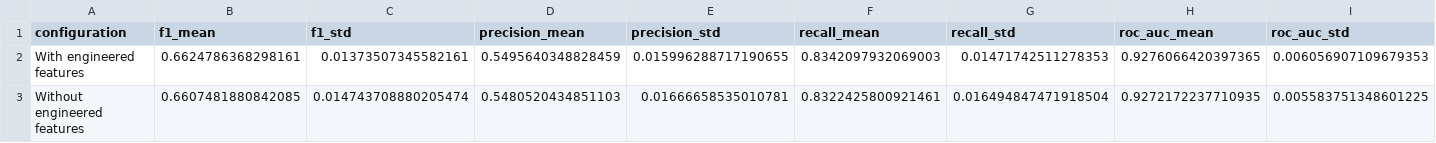
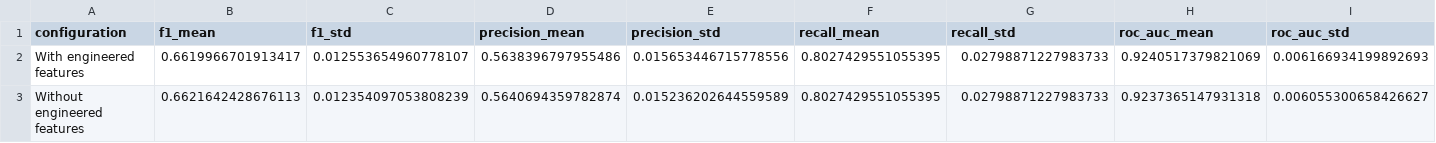
Before and after one commit to AmaviRanshariPremarathna/FDM_Mini_Project, a CSV file: results/member4_gradientboosting/engineered_features_comparison.csv, drawn as a sheet; only a part is shown; the diff covers the shown part only; the diff names each change by its address in the sheet, - before the commit and + after, or states it on an @@ line.

```diff
--- a/results/member4_gradientboosting/engineered_features_comparison.csv
+++ b/results/member4_gradientboosting/engineered_features_comparison.csv
-B2 (f1_mean): 0.6624786368298161
+B2 (f1_mean): 0.6619966701913417
-C2 (f1_std): 0.01373507345582161
+C2 (f1_std): 0.012553654960778107
-D2 (precision_mean): 0.5495640348828459
+D2 (precision_mean): 0.5638396797955486
-E2 (precision_std): 0.015996288717190655
+E2 (precision_std): 0.015653446715778556
-F2 (recall_mean): 0.8342097932069003
+F2 (recall_mean): 0.8027429551055395
-G2 (recall_std): 0.01471742511278353
+G2 (recall_std): 0.02798871227983733
-H2 (roc_auc_mean): 0.9276066420397365
+H2 (roc_auc_mean): 0.9240517379821069
-I2 (roc_auc_std): 0.006056907109679353
+I2 (roc_auc_std): 0.006166934199892693
-B3 (f1_mean): 0.6607481880842085
+B3 (f1_mean): 0.6621642428676113
-C3 (f1_std): 0.014743708880205474
+C3 (f1_std): 0.012354097053808239
-D3 (precision_mean): 0.5480520434851103
+D3 (precision_mean): 0.5640694359782874
-E3 (precision_std): 0.01666658535010781
+E3 (precision_std): 0.015236202644559589
-F3 (recall_mean): 0.8322425800921461
+F3 (recall_mean): 0.8027429551055395
-G3 (recall_std): 0.016494847471918504
+G3 (recall_std): 0.02798871227983733
-H3 (roc_auc_mean): 0.9272172237710935
+H3 (roc_auc_mean): 0.9237365147931318
-I3 (roc_auc_std): 0.005583751348601225
+I3 (roc_auc_std): 0.006055300658426627
```
Also changed, not shown: 4 edited cells elsewhere in this file, results/member4_gradientboosting/baseline.csv, results/member4_gradientboosting/pagevalues_comparison.csv, 7 other files.
